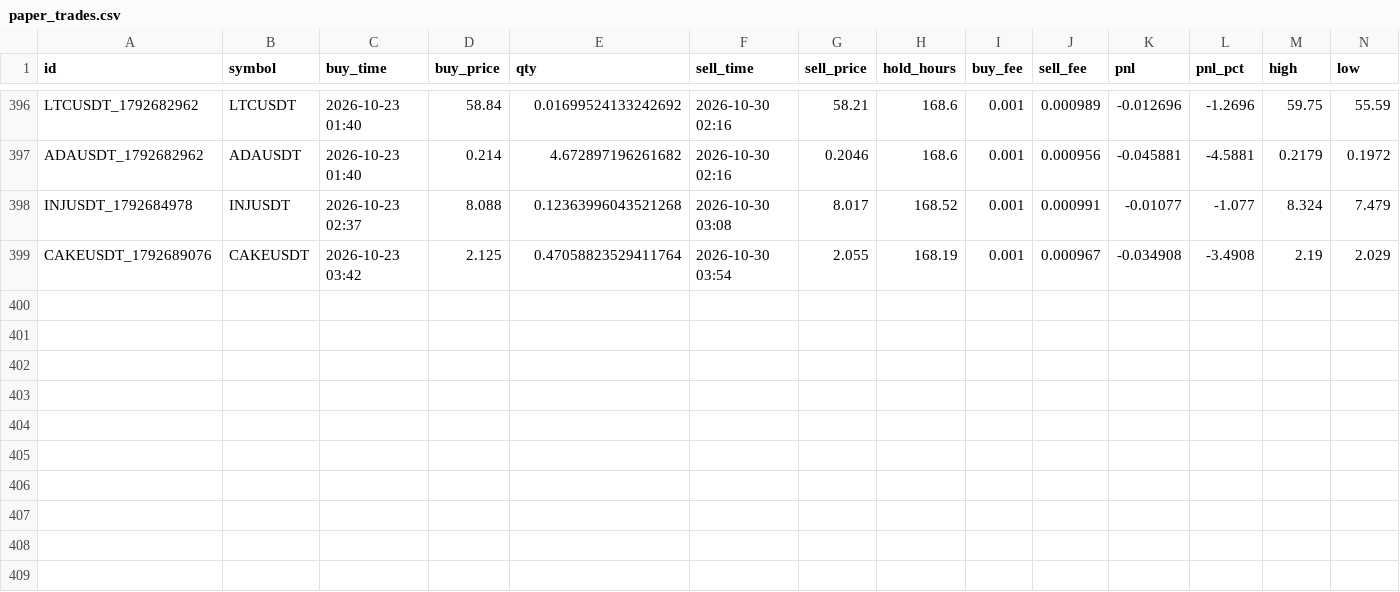
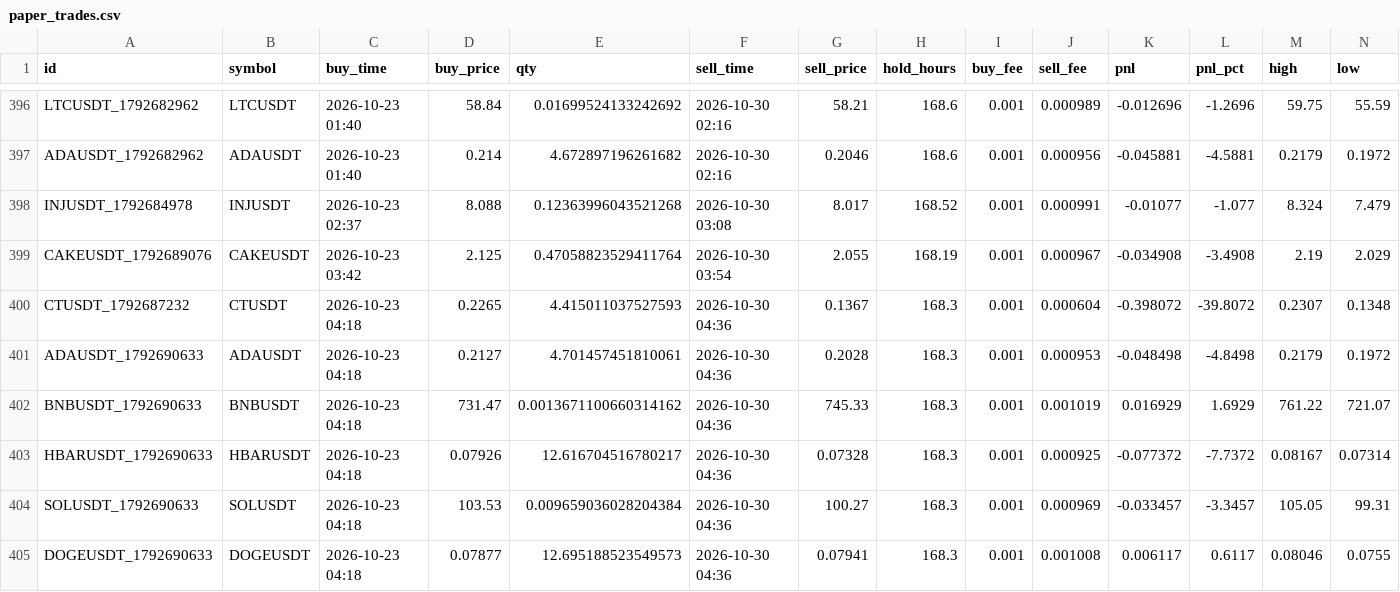
Before and after one commit to hiro1980umare/mexcscreener, a CSV file: paper_trades.csv, drawn as a sheet; only a part is shown, gaps mark what is left out; rows hold the shown columns only; the diff names each change by its address in the sheet, - before the commit and + after, or states it on an @@ line.

```diff
--- a/paper_trades.csv
+++ b/paper_trades.csv
+row 400: CTUSDT_1792687232 | CTUSDT | 2026-10-23 04:18 | 0.2265 | 4.415011037527593 | 2026-10-30 04:36 | 0.1367 | 168.3 | 0.001 | 0.000604 | -0.398072 | -39.8072 | 0.2307 | 0.1348
+row 401: ADAUSDT_1792690633 | ADAUSDT | 2026-10-23 04:18 | 0.2127 | 4.701457451810061 | 2026-10-30 04:36 | 0.2028 | 168.3 | 0.001 | 0.000953 | -0.048498 | -4.8498 | 0.2179 | 0.1972
+row 402: BNBUSDT_1792690633 | BNBUSDT | 2026-10-23 04:18 | 731.47 | 0.0013671100660314162 | 2026-10-30 04:36 | 745.33 | 168.3 | 0.001 | 0.001019 | 0.016929 | 1.6929 | 761.22 | 721.07
+row 403: HBARUSDT_1792690633 | HBARUSDT | 2026-10-23 04:18 | 0.07926 | 12.616704516780217 | 2026-10-30 04:36 | 0.07328 | 168.3 | 0.001 | 0.000925 | -0.077372 | -7.7372 | 0.08167 | 0.07314
+row 404: SOLUSDT_1792690633 | SOLUSDT | 2026-10-23 04:18 | 103.53 | 0.009659036028204384 | 2026-10-30 04:36 | 100.27 | 168.3 | 0.001 | 0.000969 | -0.033457 | -3.3457 | 105.05 | 99.31
+row 405: DOGEUSDT_1792690633 | DOGEUSDT | 2026-10-23 04:18 | 0.07877 | 12.695188523549573 | 2026-10-30 04:36 | 0.07941 | 168.3 | 0.001 | 0.001008 | 0.006117 | 0.6117 | 0.08046 | 0.0755
```
Also changed, not shown: 5 other files.
